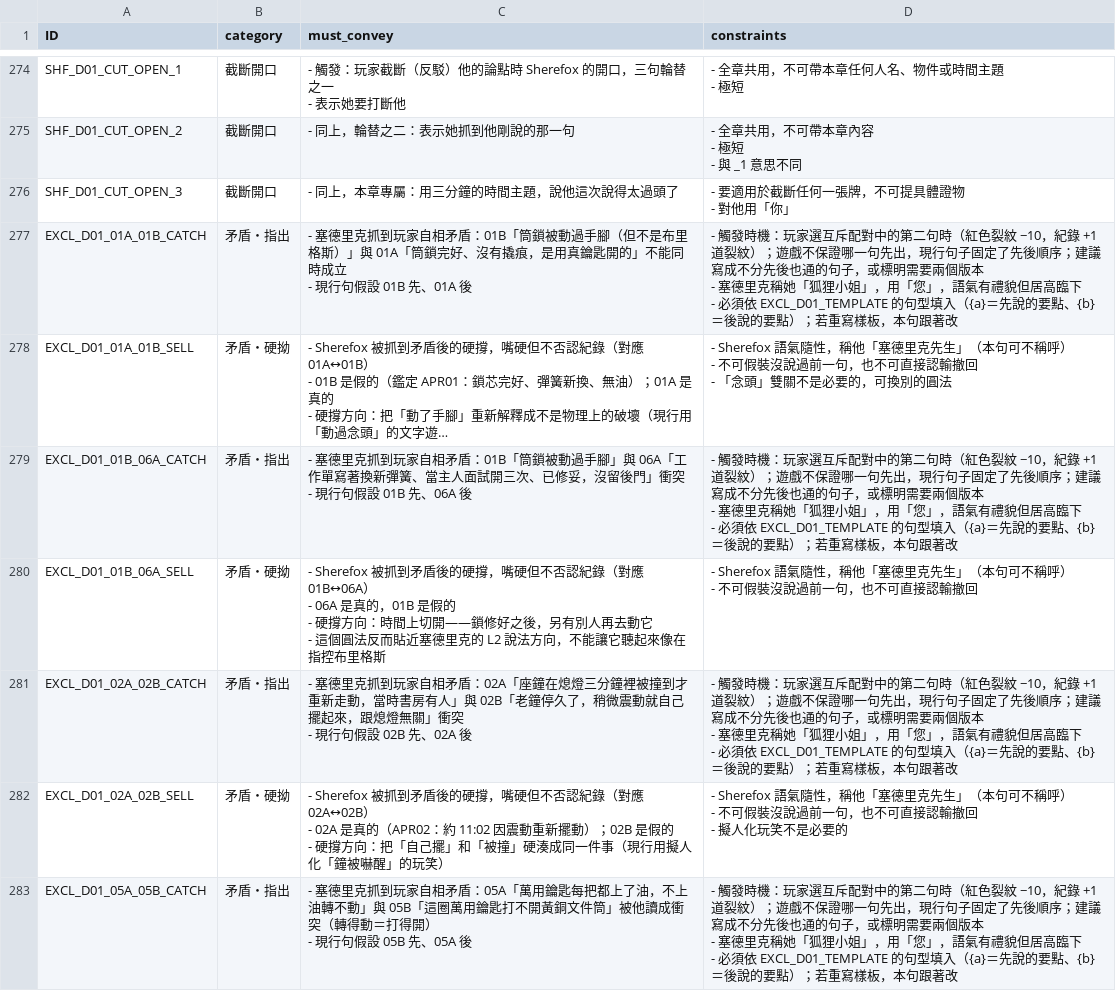
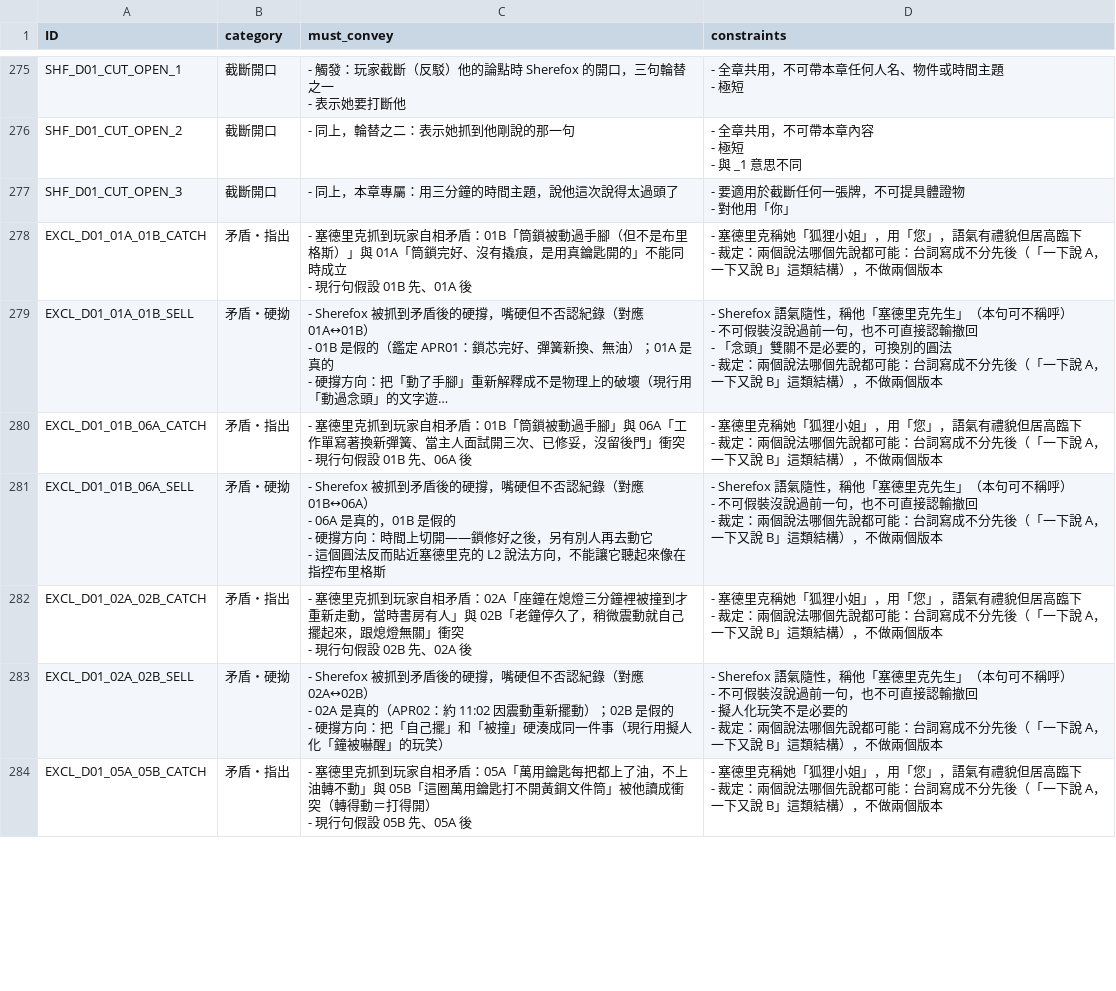
Before and after one commit to z060142/research-prototype-2, a CSV file: v2/demo/line_functions.csv, drawn as a sheet; only a part is shown, gaps mark what is left out; long unchanged cells end in …; addresses are those after the commit; ↵ is a line break in a cell; the diff covers the shown part only; the diff names each change by its address in the sheet, - before the commit and + after, or states it on an @@ line.

```diff
--- a/v2/demo/line_functions.csv
+++ b/v2/demo/line_functions.csv
-D278 (constraints): - 觸發時機：玩家選互斥配對中的第二句時（紅色裂紋 −10，紀錄 +1 道裂紋）；遊戲不保證哪一句先出，現行句子固定了先後順序；建議寫成不分先後也通的句子，或標明需要兩個版本 ↵ - 塞德里克稱她「狐狸小姐」，用「您」，語氣有禮貌但居高臨下 ↵ - 必須依 EXCL_D01_TEMPLATE 的句型填入（{a}＝先說的要點、{b}＝後說的要點）；若重寫樣板，本句跟著改
+D278 (constraints): - 塞德里克稱她「狐狸小姐」，用「您」，語氣有禮貌但居高臨下 ↵ - 裁定：兩個說法哪個先說都可能：台詞寫成不分先後（「一下說 A，一下又說 B」這類結構），不做兩個版本
-D279 (constraints): …別的圓法
+D279 (constraints): …別的圓法 ↵ - 裁定：兩個說法哪個先說都可能：台詞寫成不分先後（「一下說 A，一下又說 B」這類結構），不做兩個版本
-D280 (constraints): - 觸發時機：玩家選互斥配對中的第二句時（紅色裂紋 −10，紀錄 +1 道裂紋）；遊戲不保證哪一句先出，現行句子固定了先後順序；建議寫成不分先後也通的句子，或標明需要兩個版本 ↵ - 塞德里克稱她「狐狸小姐」，用「您」，語氣有禮貌但居高臨下 ↵ - 必須依 EXCL_D01_TEMPLATE 的句型填入（{a}＝先說的要點、{b}＝後說的要點）；若重寫樣板，本句跟著改
+D280 (constraints): - 塞德里克稱她「狐狸小姐」，用「您」，語氣有禮貌但居高臨下 ↵ - 裁定：兩個說法哪個先說都可能：台詞寫成不分先後（「一下說 A，一下又說 B」這類結構），不做兩個版本
-D281 (constraints): …認輸撤回
+D281 (constraints): …認輸撤回 ↵ - 裁定：兩個說法哪個先說都可能：台詞寫成不分先後（「一下說 A，一下又說 B」這類結構），不做兩個版本
-D282 (constraints): - 觸發時機：玩家選互斥配對中的第二句時（紅色裂紋 −10，紀錄 +1 道裂紋）；遊戲不保證哪一句先出，現行句子固定了先後順序；建議寫成不分先後也通的句子，或標明需要兩個版本 ↵ - 塞德里克稱她「狐狸小姐」，用「您」，語氣有禮貌但居高臨下 ↵ - 必須依 EXCL_D01_TEMPLATE 的句型填入（{a}＝先說的要點、{b}＝後說的要點）；若重寫樣板，本句跟著改
+D282 (constraints): - 塞德里克稱她「狐狸小姐」，用「您」，語氣有禮貌但居高臨下 ↵ - 裁定：兩個說法哪個先說都可能：台詞寫成不分先後（「一下說 A，一下又說 B」這類結構），不做兩個版本
-D283 (constraints): …是必要的
+D283 (constraints): …是必要的 ↵ - 裁定：兩個說法哪個先說都可能：台詞寫成不分先後（「一下說 A，一下又說 B」這類結構），不做兩個版本
-D284 (constraints): - 觸發時機：玩家選互斥配對中的第二句時（紅色裂紋 −10，紀錄 +1 道裂紋）；遊戲不保證哪一句先出，現行句子固定了先後順序；建議寫成不分先後也通的句子，或標明需要兩個版本 ↵ - 塞德里克稱她「狐狸小姐」，用「您」，語氣有禮貌但居高臨下 ↵ - 必須依 EXCL_D01_TEMPLATE 的句型填入（{a}＝先說的要點、{b}＝後說的要點）；若重寫樣板，本句跟著改
+D284 (constraints): - 塞德里克稱她「狐狸小姐」，用「您」，語氣有禮貌但居高臨下 ↵ - 裁定：兩個說法哪個先說都可能：台詞寫成不分先後（「一下說 A，一下又說 B」這類結構），不做兩個版本
```
Also changed, not shown: 1 added row and 75 edited cells elsewhere in this file, localization/d01/script_d01.csv, 3 other files.
